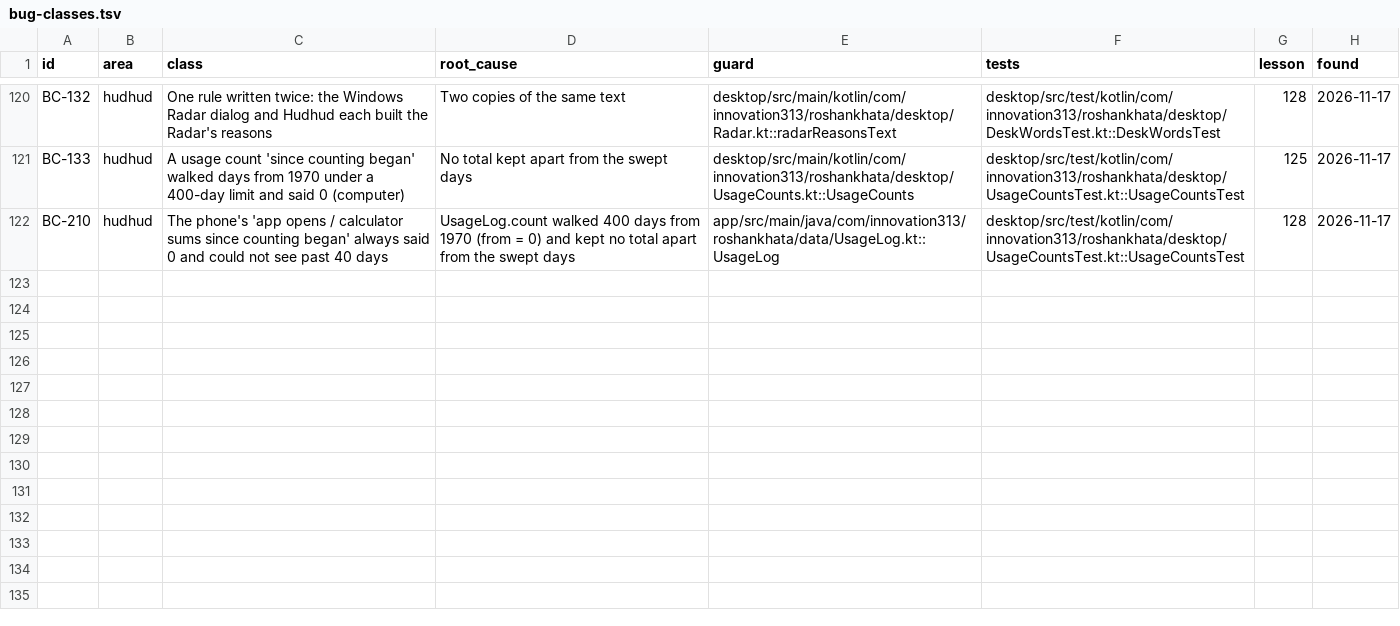
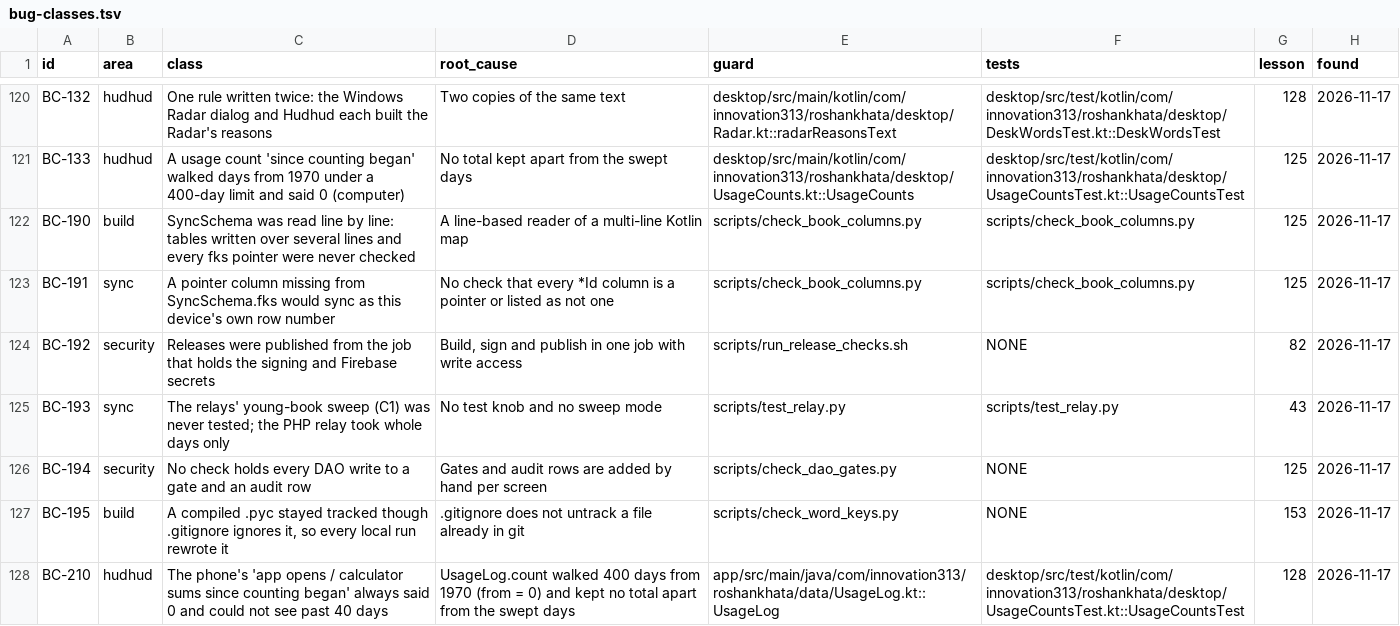
Before and after one commit to aliehtisham052-dotcom/RoshanKhata, a TSV file: docs/bug-classes.tsv, drawn as a sheet; only a part is shown, gaps mark what is left out.

```diff
--- a/docs/bug-classes.tsv
+++ b/docs/bug-classes.tsv
@@ -121,2 +121,8 @@ BC-132	hudhud	One rule written twice: the Windows Radar dialog and Hudhud each b
 BC-133	hudhud	A usage count 'since counting began' walked days from 1970 under a 400-day limit and said 0 (computer)	No total kept apart from the swept days	desktop/src/main/kotlin/com/innovation313/roshankhata/desktop/UsageCounts.kt::UsageCounts	desktop/src/test/kotlin/com/innovation313/roshankhata/desktop/UsageCountsTest.kt::UsageCountsTest	125	2026-11-17
+BC-190	build	SyncSchema was read line by line: tables written over several lines and every fks pointer were never checked	A line-based reader of a multi-line Kotlin map	scripts/check_book_columns.py	scripts/check_book_columns.py	125	2026-11-17
+BC-191	sync	A pointer column missing from SyncSchema.fks would sync as this device's own row number	No check that every *Id column is a pointer or listed as not one	scripts/check_book_columns.py	scripts/check_book_columns.py	125	2026-11-17
+BC-192	security	Releases were published from the job that holds the signing and Firebase secrets	Build, sign and publish in one job with write access	scripts/run_release_checks.sh	NONE	82	2026-11-17
+BC-193	sync	The relays' young-book sweep (C1) was never tested; the PHP relay took whole days only	No test knob and no sweep mode	scripts/test_relay.py	scripts/test_relay.py	43	2026-11-17
+BC-194	security	No check holds every DAO write to a gate and an audit row	Gates and audit rows are added by hand per screen	scripts/check_dao_gates.py	NONE	125	2026-11-17
+BC-195	build	A compiled .pyc stayed tracked though .gitignore ignores it, so every local run rewrote it	.gitignore does not untrack a file already in git	scripts/check_word_keys.py	NONE	153	2026-11-17
 BC-210	hudhud	The phone's 'app opens / calculator sums since counting began' always said 0 and could not see past 40 days	UsageLog.count walked 400 days from 1970 (from = 0) and kept no total apart from the swept days	app/src/main/java/com/innovation313/roshankhata/data/UsageLog.kt::UsageLog	desktop/src/test/kotlin/com/innovation313/roshankhata/desktop/UsageCountsTest.kt::UsageCountsTest	128	2026-11-17
```
